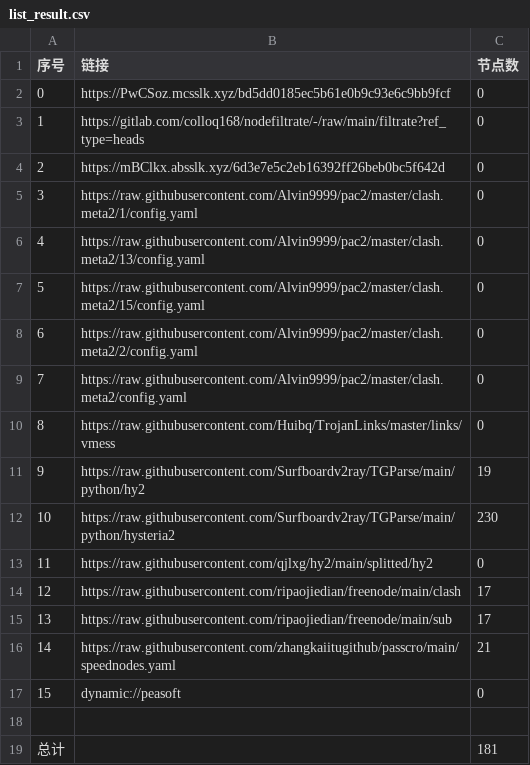
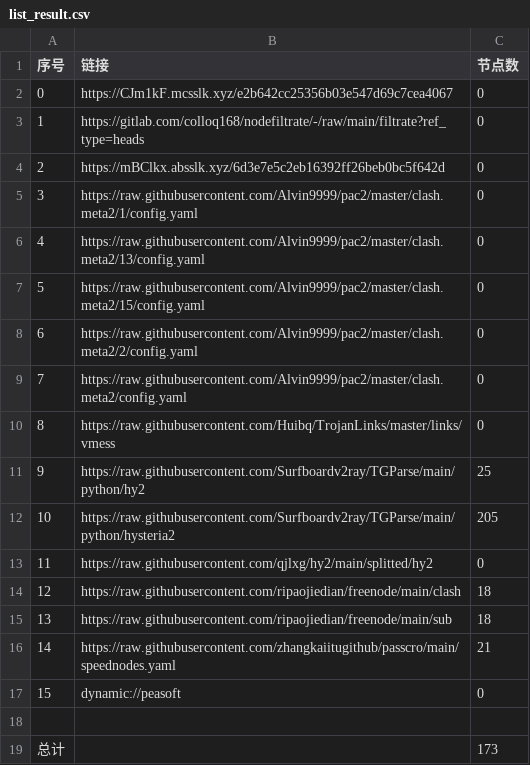
Before and after one commit to rf916711-del/AutoMergePublicNodes, a CSV file: list_result.csv, drawn as a sheet.

```diff
--- a/list_result.csv
+++ b/list_result.csv
@@ -1,3 +1,3 @@
 序号,链接,节点数
-0,https://PwCSoz.mcsslk.xyz/bd5dd0185ec5b61e0b9c93e6c9bb9fcf,0
+0,https://CJm1kF.mcsslk.xyz/e2b642cc25356b03e547d69c7cea4067,0
 1,https://gitlab.com/colloq168/nodefiltrate/-/raw/main/filtrate?ref_type=heads,0
@@ -10,7 +10,7 @@
 8,https://raw.githubusercontent.com/Huibq/TrojanLinks/master/links/vmess,0
-9,https://raw.githubusercontent.com/Surfboardv2ray/TGParse/main/python/hy2,19
-10,https://raw.githubusercontent.com/Surfboardv2ray/TGParse/main/python/hysteria2,230
+9,https://raw.githubusercontent.com/Surfboardv2ray/TGParse/main/python/hy2,25
+10,https://raw.githubusercontent.com/Surfboardv2ray/TGParse/main/python/hysteria2,205
 11,https://raw.githubusercontent.com/qjlxg/hy2/main/splitted/hy2,0
-12,https://raw.githubusercontent.com/ripaojiedian/freenode/main/clash,17
-13,https://raw.githubusercontent.com/ripaojiedian/freenode/main/sub,17
+12,https://raw.githubusercontent.com/ripaojiedian/freenode/main/clash,18
+13,https://raw.githubusercontent.com/ripaojiedian/freenode/main/sub,18
 14,https://raw.githubusercontent.com/zhangkaiitugithub/passcro/main/speednodes.yaml,21
@@ -18,2 +18,2 @@
 
-总计,,181
+总计,,173
```
Also changed, not shown: 16 other files.
